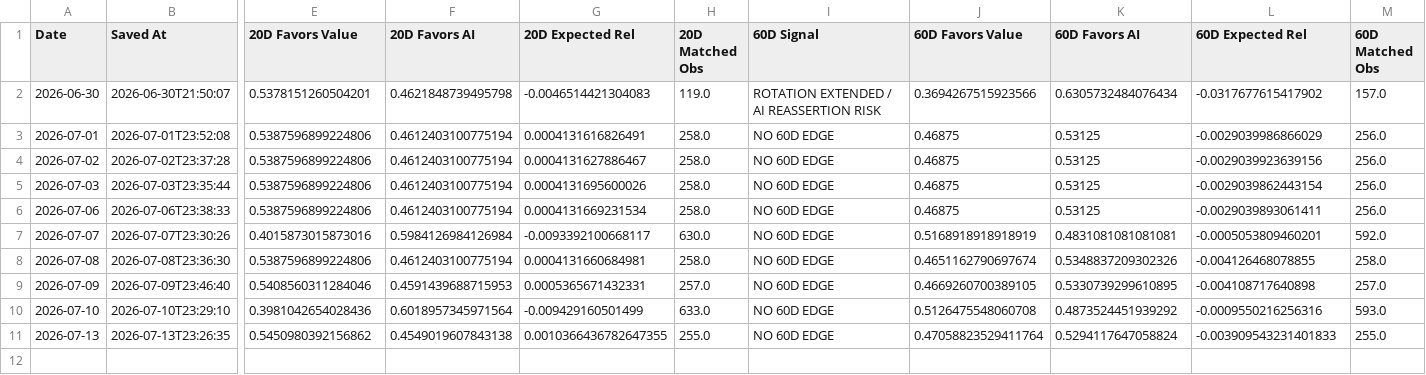
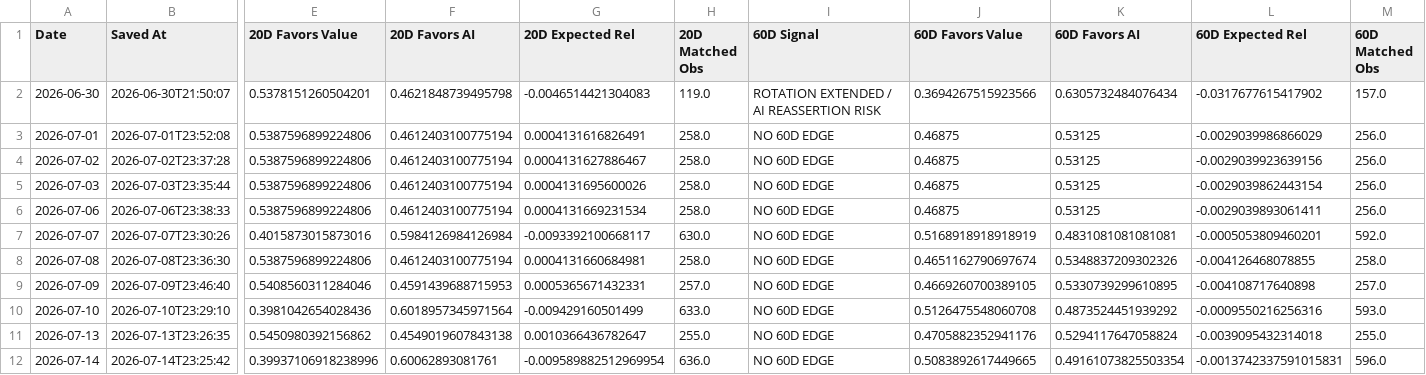
Before and after one commit to 90minale-bot/ai-rotation-dashboard, a CSV file: data/rotation_clock_history.csv, drawn as a sheet; only a part is shown, gaps mark what is left out; rows hold the shown columns only; the diff names each change by its address in the sheet, - before the commit and + after, or states it on an @@ line.

```diff
--- a/data/rotation_clock_history.csv
+++ b/data/rotation_clock_history.csv
-G11 (20D Expected Rel): 0.0010366436782647355
+G11 (20D Expected Rel): 0.0010366436782647
-J11 (60D Favors Value): 0.47058823529411764
+J11 (60D Favors Value): 0.4705882352941176
-L11 (60D Expected Rel): -0.003909543231401833
+L11 (60D Expected Rel): -0.0039095432314018
+row 12: 2026-07-14 | 2026-07-14T23:25:42 | 0.39937106918238996 | 0.60062893081761 | -0.009589882512969954 | 636.0 | NO 60D EDGE | 0.5083892617449665 | 0.49161073825503354 | -0.0013742337591015831 | 596.0
```
